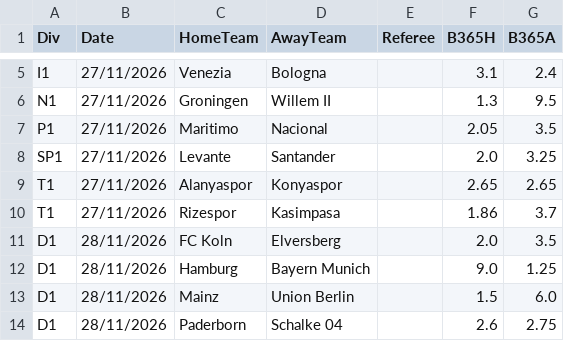
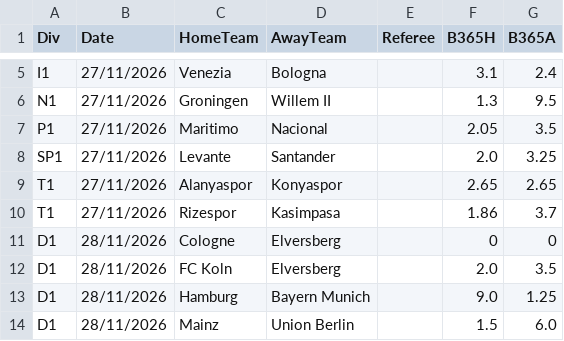
Before and after one commit to hmohsen4ever20-arch/yellowcard-app, a CSV file: data/fixtures.csv, drawn as a sheet; only a part is shown, gaps mark what is left out; the shorter side is filled out with more unchanged rows; the diff names each change by its address in the sheet, - before the commit and + after, or states it on an @@ line.

```diff
--- a/data/fixtures.csv
+++ b/data/fixtures.csv
+row 11: D1 | 28/11/2026 | Cologne | Elversberg |  | 0 | 0
```
Also changed, not shown: 1 other file.
